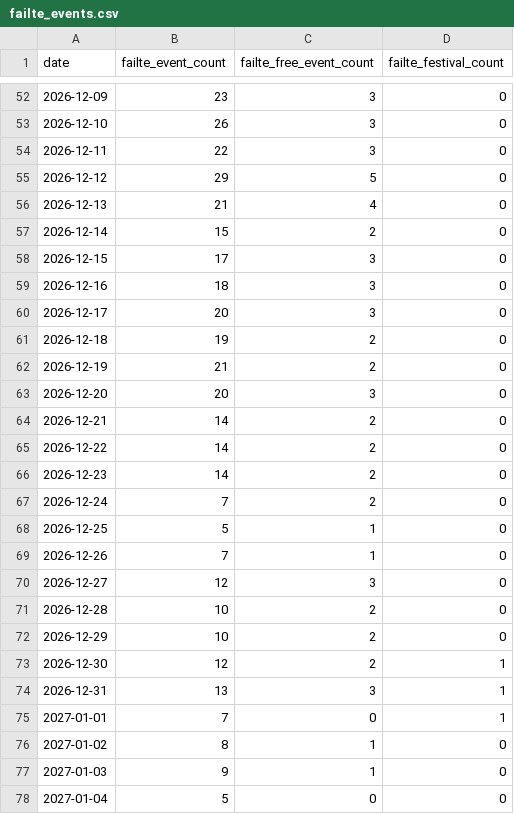
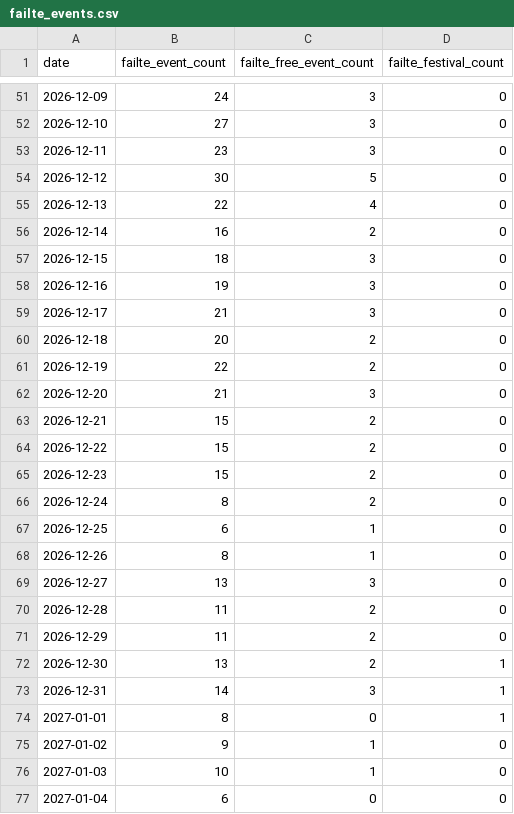
Before and after one commit to AdithKB/ODonoghuesSuffolk-Forecast, a CSV file: data/raw/failte_events.csv, drawn as a sheet; only a part is shown, gaps mark what is left out; the diff covers the shown part only.

```diff
--- a/data/raw/failte_events.csv
+++ b/data/raw/failte_events.csv
@@ -52,27 +51,27 @@ date,failte_event_count,failte_free_event_count,failte_festival_count
-2026-12-09,23,3,0
-2026-12-10,26,3,0
-2026-12-11,22,3,0
-2026-12-12,29,5,0
-2026-12-13,21,4,0
-2026-12-14,15,2,0
-2026-12-15,17,3,0
-2026-12-16,18,3,0
-2026-12-17,20,3,0
-2026-12-18,19,2,0
-2026-12-19,21,2,0
-2026-12-20,20,3,0
-2026-12-21,14,2,0
-2026-12-22,14,2,0
-2026-12-23,14,2,0
-2026-12-24,7,2,0
-2026-12-25,5,1,0
-2026-12-26,7,1,0
-2026-12-27,12,3,0
-2026-12-28,10,2,0
-2026-12-29,10,2,0
-2026-12-30,12,2,1
-2026-12-31,13,3,1
-2027-01-01,7,0,1
-2027-01-02,8,1,0
-2027-01-03,9,1,0
-2027-01-04,5,0,0
+2026-12-09,24,3,0
+2026-12-10,27,3,0
+2026-12-11,23,3,0
+2026-12-12,30,5,0
+2026-12-13,22,4,0
+2026-12-14,16,2,0
+2026-12-15,18,3,0
+2026-12-16,19,3,0
+2026-12-17,21,3,0
+2026-12-18,20,2,0
+2026-12-19,22,2,0
+2026-12-20,21,3,0
+2026-12-21,15,2,0
+2026-12-22,15,2,0
+2026-12-23,15,2,0
+2026-12-24,8,2,0
+2026-12-25,6,1,0
+2026-12-26,8,1,0
+2026-12-27,13,3,0
+2026-12-28,11,2,0
+2026-12-29,11,2,0
+2026-12-30,13,2,1
+2026-12-31,14,3,1
+2027-01-01,8,0,1
+2027-01-02,9,1,0
+2027-01-03,10,1,0
+2027-01-04,6,0,0
```
Also changed, not shown: 1 removed row and 58 edited cells elsewhere in this file, data/raw/enrichment.csv, data/raw/events_enrichment.csv, 3 other files.
